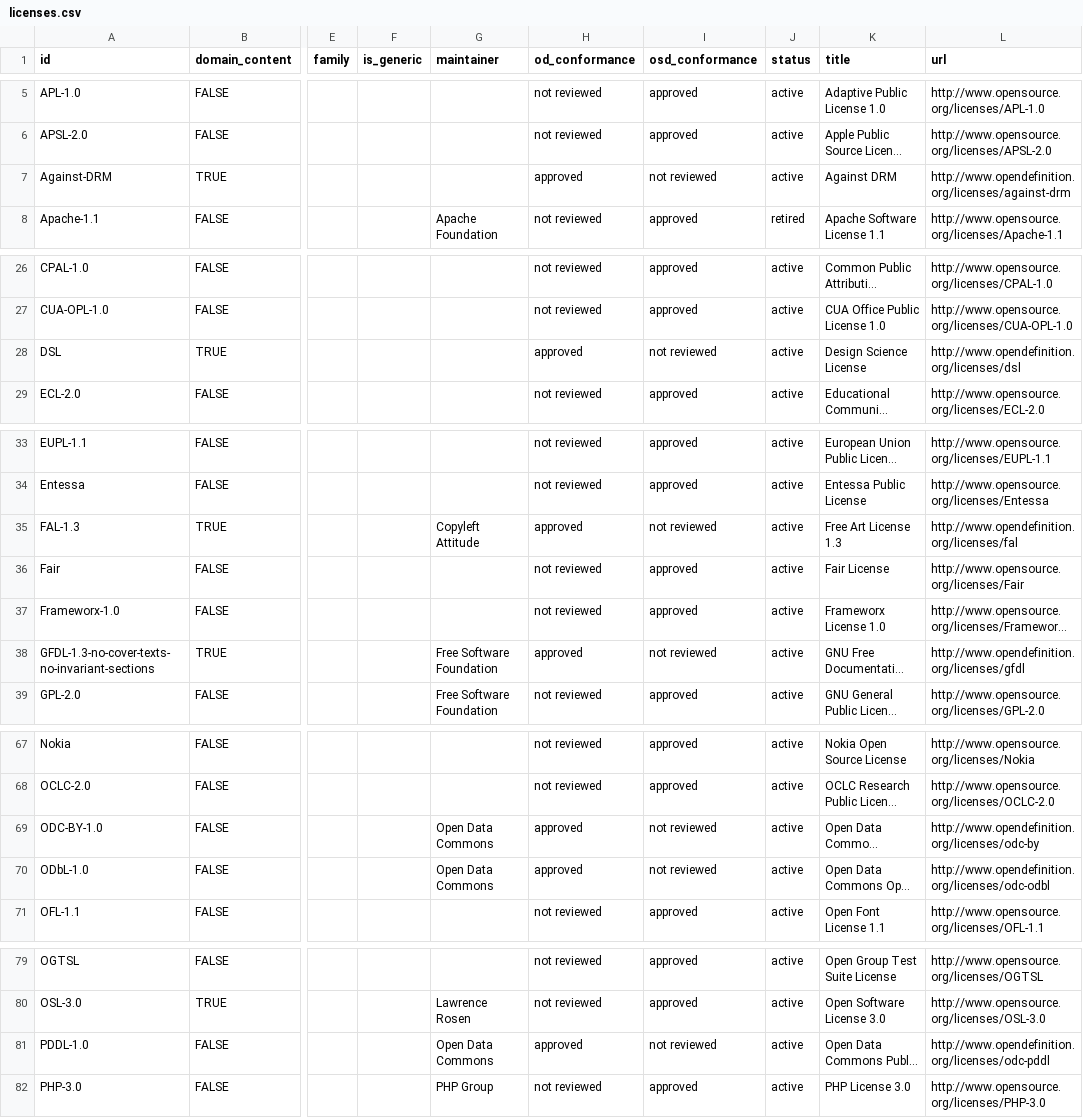
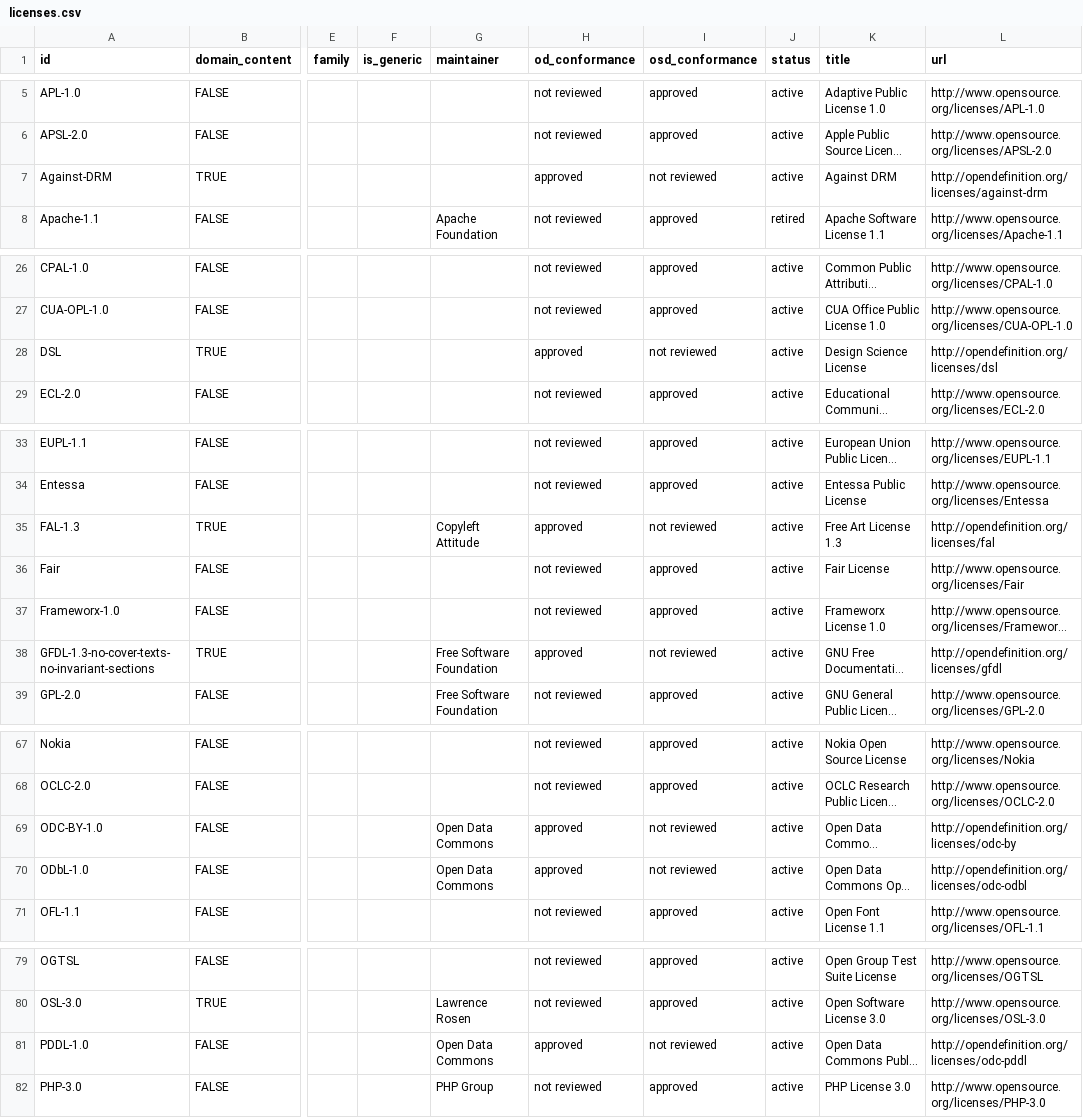
Before and after one commit to okfn/licenses, a CSV file: licenses.csv, drawn as a sheet; only a part is shown, gaps mark what is left out; long unchanged cells end in …; the diff covers the shown part only; the diff names each change by its address in the sheet, - before the commit and + after, or states it on an @@ line.

Commit message:
www.opendefinition.org -> opendefinition.org

```diff
--- a/licenses.csv
+++ b/licenses.csv
-L7 (url): http://www.opendefinition.org/licenses/against-drm
+L7 (url): http://opendefinition.org/licenses/against-drm
-L28 (url): http://www.opendefinition.org/licenses/dsl
+L28 (url): http://opendefinition.org/licenses/dsl
-L35 (url): http://www.opendefinition.org/licenses/fal
+L35 (url): http://opendefinition.org/licenses/fal
-L38 (url): http://www.opendefinition.org/licenses/gfdl
+L38 (url): http://opendefinition.org/licenses/gfdl
-L69 (url): http://www.opendefinition.org/licenses/odc-by
+L69 (url): http://opendefinition.org/licenses/odc-by
-L70 (url): http://www.opendefinition.org/licenses/odc-odbl
+L70 (url): http://opendefinition.org/licenses/odc-odbl
-L81 (url): http://www.opendefinition.org/licenses/odc-pddl
+L81 (url): http://opendefinition.org/licenses/odc-pddl
```
Also changed, not shown: 2 edited cells elsewhere in this file, 29 other files.
